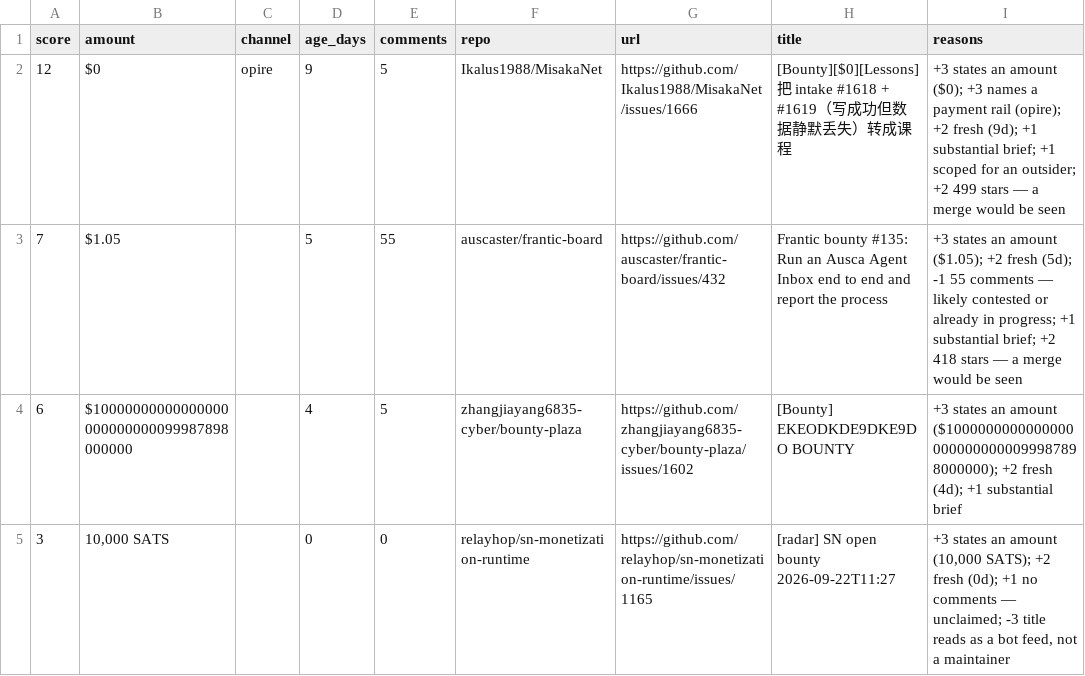
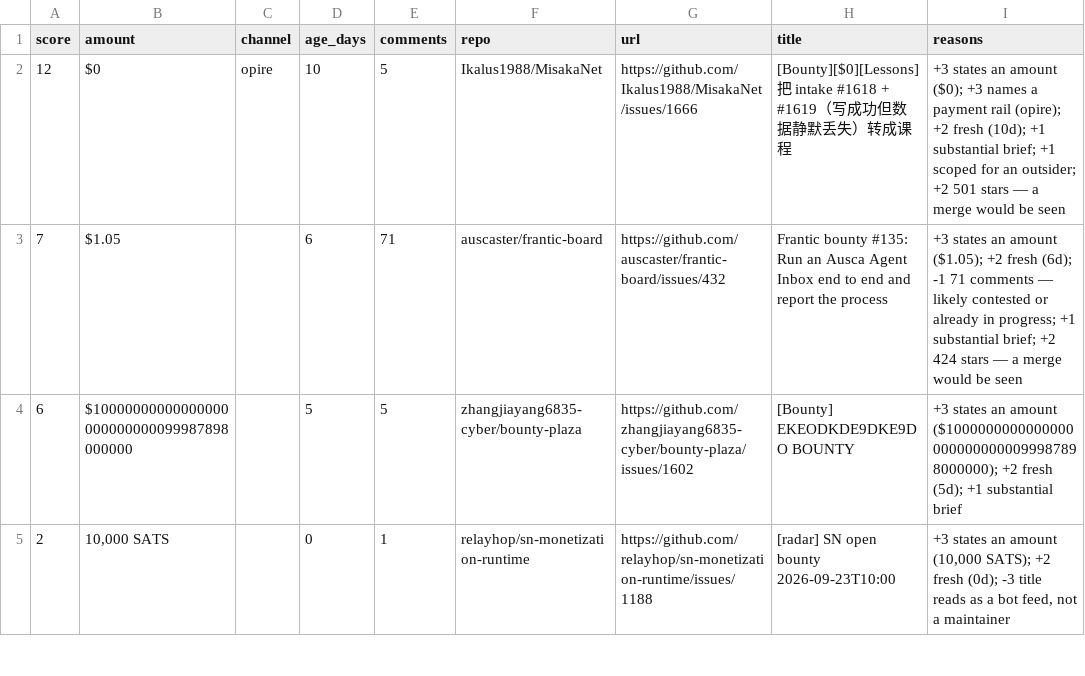
Before and after one commit to Kairose-master/handsel, a CSV file: data/demand-census/leads.csv, drawn as a sheet; only a part is shown; the diff covers the shown part only.

Commit message:
data(census): 2026-09-23

```diff
--- a/data/demand-census/leads.csv
+++ b/data/demand-census/leads.csv
@@ -1,5 +1,5 @@
 score,amount,channel,age_days,comments,repo,url,title,reasons
-12,$0,opire,9,5,Ikalus1988/MisakaNet,https://github.com/Ikalus1988/MisakaNet/issues/1666,[Bounty][$0][Lessons] 把 intake #1618 + #1619（写成功但数据静默丢失）转成课程,+3 states an amount ($0); +3 names a payment rail (opire); +2 fresh (9d); +1 substantial brief; +1 scoped for an outsider; +2 499 stars — a merge would be seen
-7,$1.05,,5,55,auscaster/frantic-board,https://github.com/auscaster/frantic-board/issues/432,Frantic bounty #135: Run an Ausca Agent Inbox end to end and report the process,+3 states an amount ($1.05); +2 fresh (5d); -1 55 comments — likely contested or already in progress; +1 substantial brief; +2 418 stars — a merge would be seen
-6,$10000000000000000000000000099987898000000,,4,5,zhangjiayang6835-cyber/bounty-plaza,https://github.com/zhangjiayang6835-cyber/bounty-plaza/issues/1602,[Bounty] EKEODKDE9DKE9DO BOUNTY,+3 states an amount ($10000000000000000000000000099987898000000); +2 fresh (4d); +1 substantial brief
-3,"10,000 SATS",,0,0,relayhop/sn-monetization-runtime,https://github.com/relayhop/sn-monetization-runtime/issues/1165,[radar] SN open bounty 2026-09-22T11:27,"+3 states an amount (10,000 SATS); +2 fresh (0d); +1 no comments — unclaimed; -3 title reads as a bot feed, not a maintainer"
+12,$0,opire,10,5,Ikalus1988/MisakaNet,https://github.com/Ikalus1988/MisakaNet/issues/1666,[Bounty][$0][Lessons] 把 intake #1618 + #1619（写成功但数据静默丢失）转成课程,+3 states an amount ($0); +3 names a payment rail (opire); +2 fresh (10d); +1 substantial brief; +1 scoped for an outsider; +2 501 stars — a merge would be seen
+7,$1.05,,6,71,auscaster/frantic-board,https://github.com/auscaster/frantic-board/issues/432,Frantic bounty #135: Run an Ausca Agent Inbox end to end and report the process,+3 states an amount ($1.05); +2 fresh (6d); -1 71 comments — likely contested or already in progress; +1 substantial brief; +2 424 stars — a merge would be seen
+6,$10000000000000000000000000099987898000000,,5,5,zhangjiayang6835-cyber/bounty-plaza,https://github.com/zhangjiayang6835-cyber/bounty-plaza/issues/1602,[Bounty] EKEODKDE9DKE9DO BOUNTY,+3 states an amount ($10000000000000000000000000099987898000000); +2 fresh (5d); +1 substantial brief
+2,"10,000 SATS",,0,1,relayhop/sn-monetization-runtime,https://github.com/relayhop/sn-monetization-runtime/issues/1188,[radar] SN open bounty 2026-09-23T10:00,"+3 states an amount (10,000 SATS); +2 fresh (0d); -3 title reads as a bot feed, not a maintainer"
```
Also changed, not shown: 1 added row, 1 removed row and 17 edited cells elsewhere in this file.
